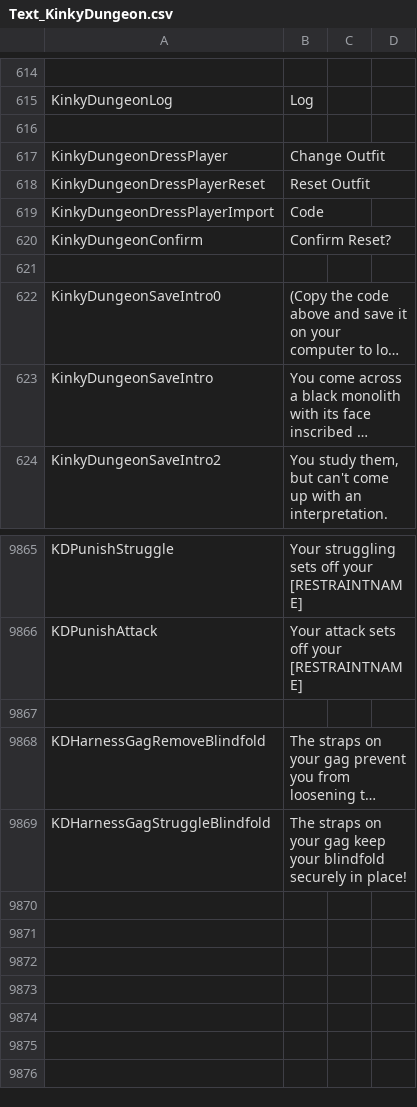
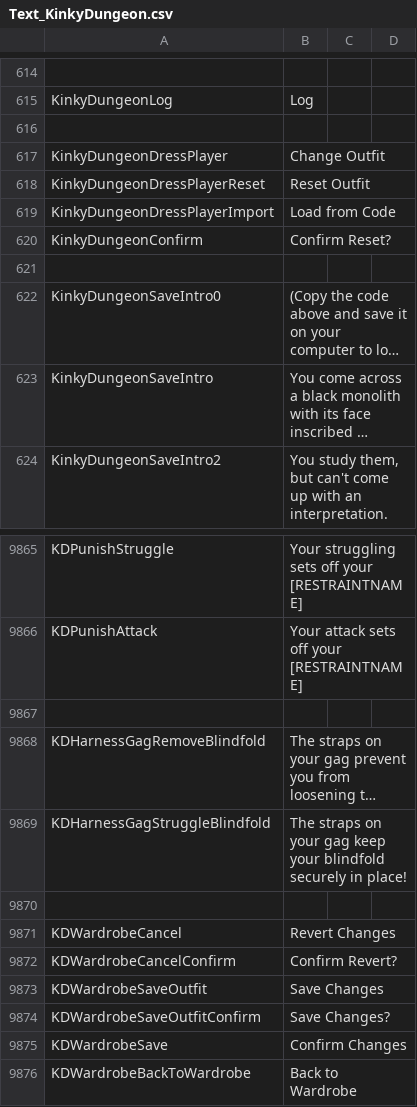
Before and after one commit to Ada18980/KinkiestDungeon, a CSV file: Screens/MiniGame/KinkyDungeon/Text_KinkyDungeon.csv, drawn as a sheet; only a part is shown, gaps mark what is left out; long unchanged cells end in …; the diff names each change by its address in the sheet, - before the commit and + after, or states it on an @@ line.

Commit message:
Wardrobe base

```diff
--- a/Screens/MiniGame/KinkyDungeon/Text_KinkyDungeon.csv
+++ b/Screens/MiniGame/KinkyDungeon/Text_KinkyDungeon.csv
-B619: Code
+B619: Load from Code
+row 9870: (empty)
+row 9871: KDWardrobeCancel | Revert Changes
+row 9872: KDWardrobeCancelConfirm | Confirm Revert?
+row 9873: KDWardrobeSaveOutfit | Save Changes
+row 9874: KDWardrobeSaveOutfitConfirm | Save Changes?
+row 9875: KDWardrobeSave | Confirm Changes
+row 9876: KDWardrobeBackToWardrobe | Back to Wardrobe
```
Also changed, not shown: 6 other files.
